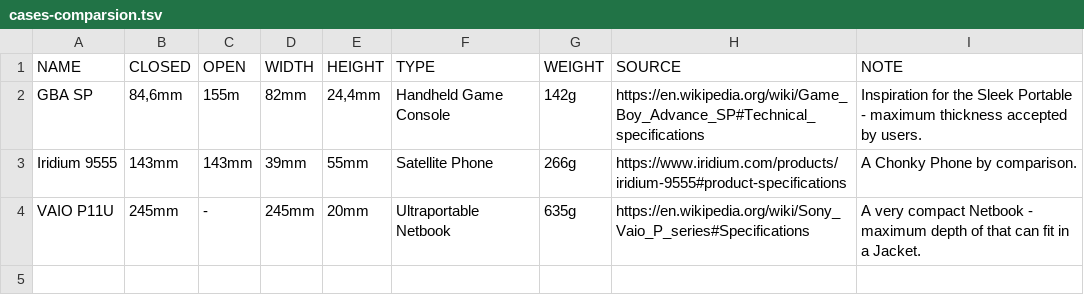
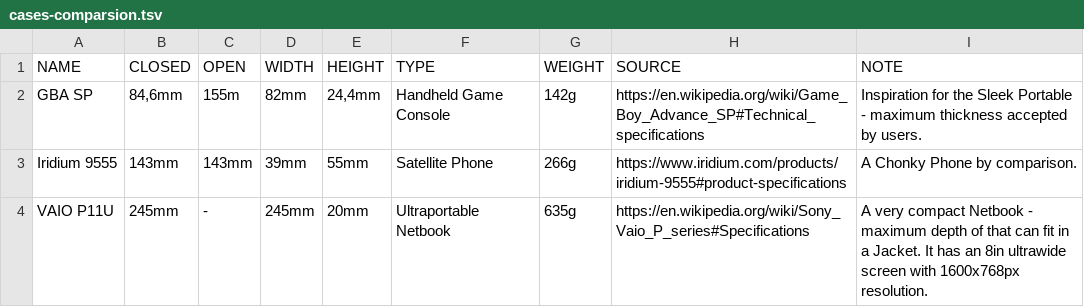
Before and after one commit to KBtechnologies/SleekPortable, a TSV file: docs/case/cases-comparsion.tsv, drawn as a sheet.

Commit message:
Adding further screens to parts.tsv and adding further notes.

```diff
--- a/docs/case/cases-comparsion.tsv
+++ b/docs/case/cases-comparsion.tsv
@@ -3,2 +3,2 @@ GBA SP	84,6mm	155m	82mm	24,4mm	Handheld Game Console	142g	https://en.wikipedia.o
 Iridium 9555	143mm	143mm	39mm	55mm	Satellite Phone	266g	https://www.iridium.com/products/iridium-9555#product-specifications	A Chonky Phone by comparison.
-VAIO P11U	245mm	-	245mm	20mm	Ultraportable Netbook	635g	https://en.wikipedia.org/wiki/Sony_Vaio_P_series#Specifications	A very compact Netbook - maximum depth of that can fit in a Jacket.
+VAIO P11U	245mm	-	245mm	20mm	Ultraportable Netbook	635g	https://en.wikipedia.org/wiki/Sony_Vaio_P_series#Specifications	A very compact Netbook - maximum depth of that can fit in a Jacket. It has an 8in ultrawide screen with 1600x768px resolution.
```
Also changed, not shown: 2 other files.
